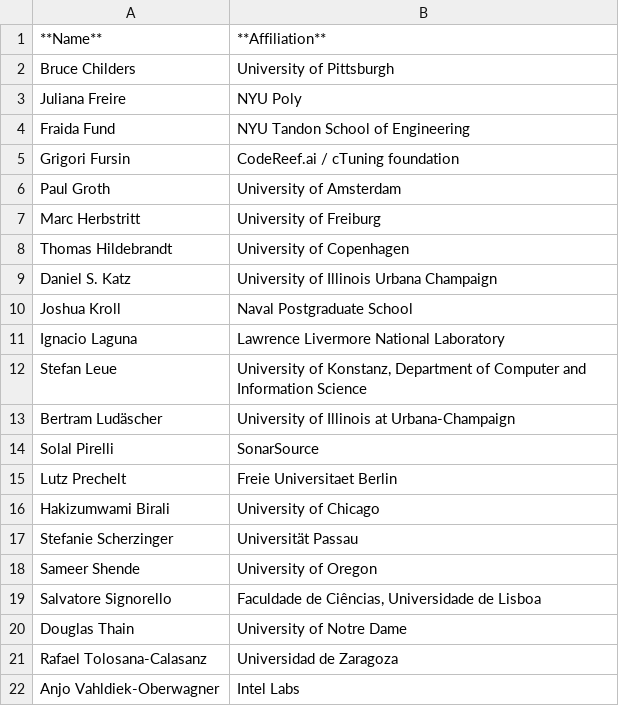
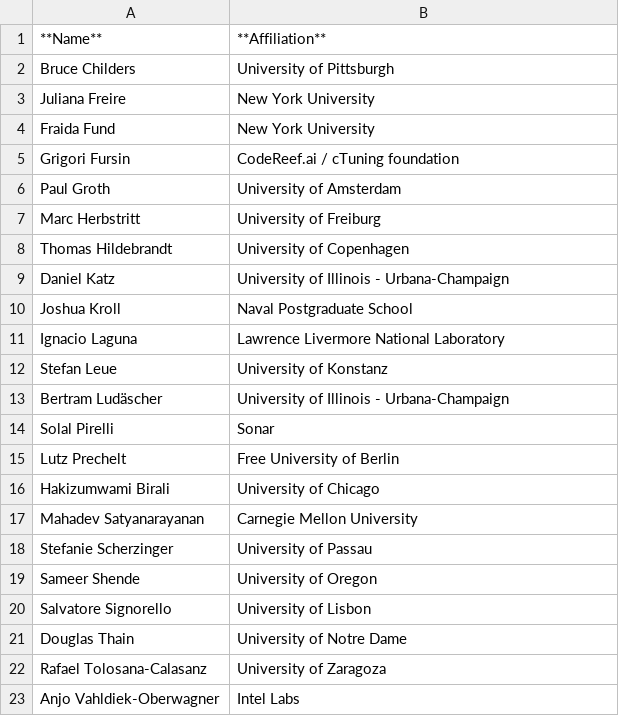
Before and after one commit to acm-rep/2025, a CSV file: home/pc.csv, drawn as a sheet.

```diff
--- a/home/pc.csv
+++ b/home/pc.csv
@@ -2,4 +2,4 @@
 Bruce Childers, University of Pittsburgh
-Juliana Freire, NYU Poly
-Fraida Fund, NYU Tandon School of Engineering
+Juliana Freire, New York University
+Fraida Fund, New York University
 Grigori Fursin, CodeReef.ai / cTuning foundation
@@ -8,15 +8,16 @@ Marc Herbstritt, University of Freiburg
 Thomas Hildebrandt, University of Copenhagen
-Daniel S. Katz, University of Illinois Urbana Champaign
+Daniel Katz, University of Illinois - Urbana-Champaign
 Joshua Kroll, Naval Postgraduate School
 Ignacio Laguna, Lawrence Livermore National Laboratory
-Stefan Leue,"University of Konstanz, Department of Computer and Information Science"
-Bertram Ludäscher, University of Illinois at Urbana-Champaign
-Solal Pirelli, SonarSource
-Lutz Prechelt, Freie Universitaet Berlin
+Stefan Leue, University of Konstanz
+Bertram Ludäscher, University of Illinois - Urbana-Champaign
+Solal Pirelli, Sonar
+Lutz Prechelt, Free University of Berlin
 Hakizumwami Birali, University of Chicago
-Stefanie Scherzinger, Universität Passau
+Mahadev Satyanarayanan, Carnegie Mellon University
+Stefanie Scherzinger, University of Passau
 Sameer Shende, University of Oregon
-Salvatore Signorello,"Faculdade de Ciências, Universidade de Lisboa"
+Salvatore Signorello, University of Lisbon
 Douglas Thain, University of Notre Dame
-Rafael Tolosana-Calasanz, Universidad de Zaragoza
+Rafael Tolosana-Calasanz, University of Zaragoza
 Anjo Vahldiek-Oberwagner, Intel Labs
```
Also changed, not shown: 2 other files.
